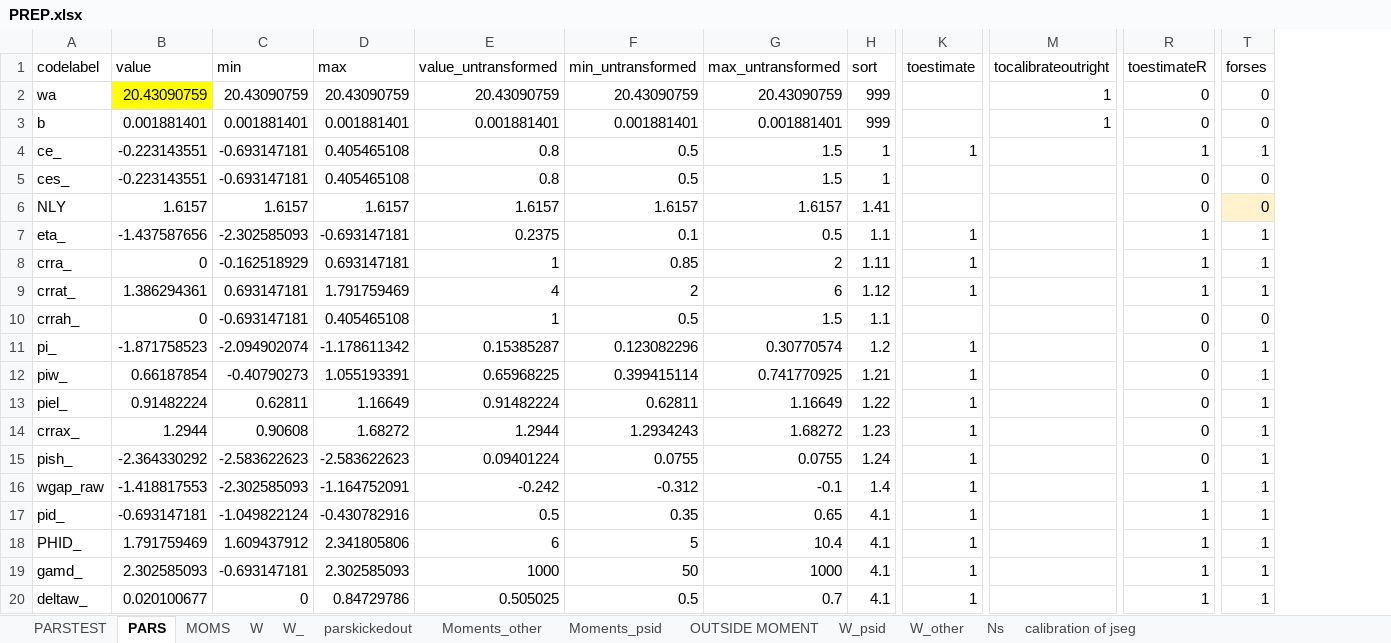
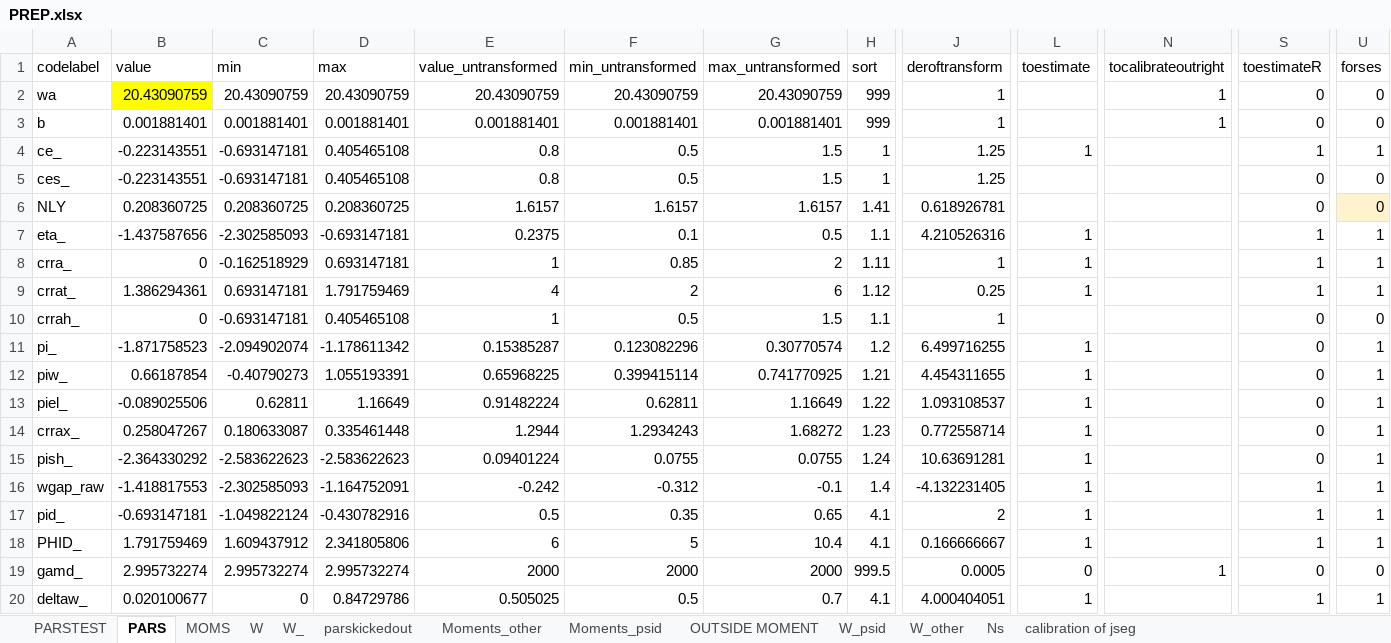
Before and after one commit to tranosov/JMP, an Excel workbook: input/PREP.xlsx, sheet PARS, drawn as a sheet; only a part is shown, gaps mark what is left out; values as stored, in another font and other column widths than the file's, no borders; addresses are those after the commit; the diff covers the shown part only; the diff names each change by its address in the sheet, - before the commit and + after, or states it on an @@ line.

```diff
--- a/input/PREP.xlsx (sheet PARS)
+++ b/input/PREP.xlsx (sheet PARS)
+column J (deroftransform), rows 2-20: 1 | 1 | 1.25 | 1.25 | 0.618926781 | 4.210526316 | 1 | 0.25 | 1 | 6.499716255 | 4.454311655 | 1.093108537 | 0.772558714 | 10.63691281 | -4.132231405 | 2 | 0.166666667 | 0.0005 | 4.000404051
-B6 (value): 1.6157
+B6 (value): 0.208360725
-C6 (min): 1.6157
+C6 (min): 0.208360725
-D6 (max): 1.6157
+D6 (max): 0.208360725
-B13 (value): 0.91482224
+B13 (value): -0.089025506
-B14 (value): 1.2944
+B14 (value): 0.258047267
-C14 (min): 0.90608
+C14 (min): 0.180633087
-D14 (max): 1.68272
+D14 (max): 0.335461448
-B19 (value): 2.302585093
+B19 (value): 2.995732274
-C19 (min): -0.693147181
+C19 (min): 2.995732274
-D19 (max): 2.302585093
+D19 (max): 2.995732274
-E19 (value_untransformed): 1000
+E19 (value_untransformed): 2000
-F19 (min_untransformed): 50
+F19 (min_untransformed): 2000
-G19 (max_untransformed): 1000
+G19 (max_untransformed): 2000
-H19 (sort): 4.1
+H19 (sort): 999.5
-L19 (toestimate): 1
+L19 (toestimate): 0
-N19 (tocalibrateoutright): (empty)
+N19 (tocalibrateoutright): 1
-S19 (toestimateR): 1
+S19 (toestimateR): 0
-U19 (forses): 1
+U19 (forses): 0
```
Also changed, not shown: 1 edited cell elsewhere in this sheet, sheet PARSTEST, sheet MOMS, formulas that keep their value, 1 other file.
